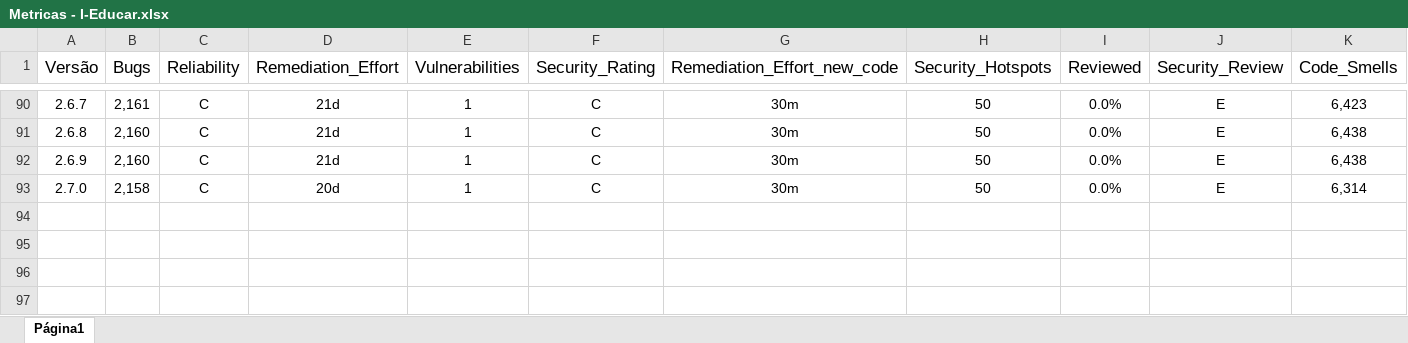
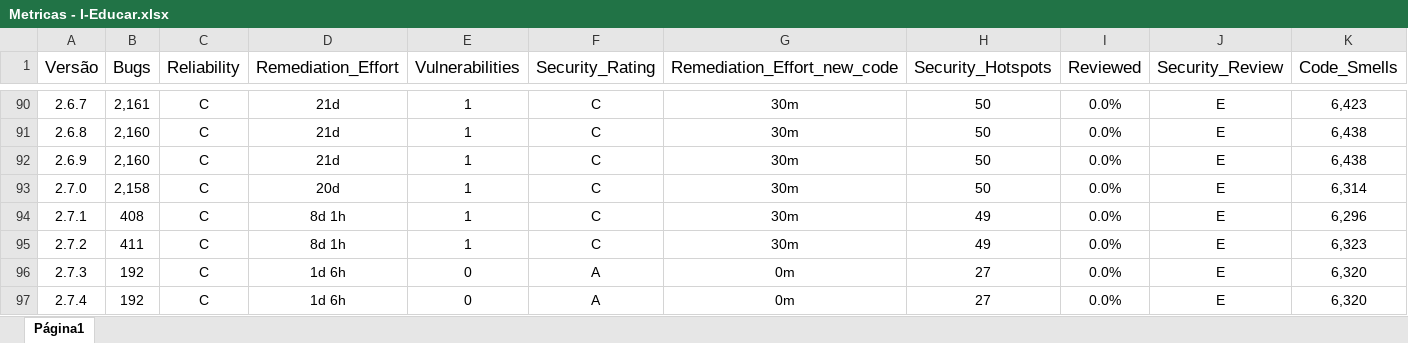
Before and after one commit to MoreiraGabriel/metricas-iEducar-sonar, an Excel workbook: Metricas - I-Educar.xlsx, sheet Página1, drawn as a sheet; only a part is shown, gaps mark what is left out; values as stored, in another font and other column widths than the file's, no borders; charts and pictures not drawn; rows hold the shown columns only; the diff names each change by its address in the sheet, - before the commit and + after, or states it on an @@ line.

Commit message:
metricas i-educar

```diff
--- a/Metricas - I-Educar.xlsx (sheet Página1)
+++ b/Metricas - I-Educar.xlsx (sheet Página1)
+row 94: 2.7.1 | 408 | C | 8d 1h | 1 | C | 30m | 49 | 0.0% | E | 6,296
+row 95: 2.7.2 | 411 | C | 8d 1h | 1 | C | 30m | 49 | 0.0% | E | 6,323
+row 96: 2.7.3 | 192 | C | 1d 6h | 0 | A | 0m | 27 | 0.0% | E | 6,320
+row 97: 2.7.4 | 192 | C | 1d 6h | 0 | A | 0m | 27 | 0.0% | E | 6,320
```
Also changed, not shown: charts or pictures.
